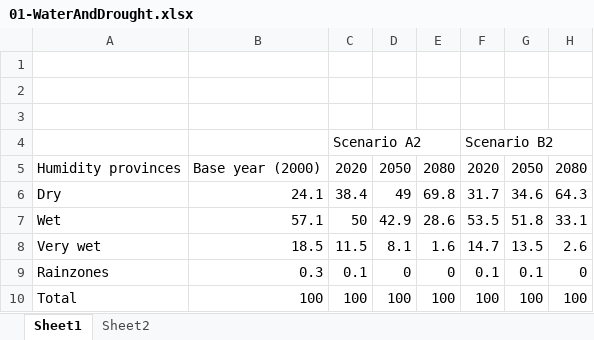
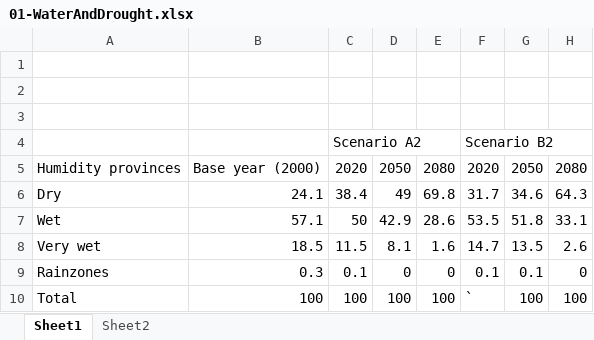
Before and after one commit to chwresearch/ieem, an Excel workbook: research-notes/01-WaterAndDrought.xlsx, sheet Sheet1, drawn as a sheet; values as stored, in another font and other column widths than the file's, no borders; the diff names each change by its address in the sheet, - before the commit and + after, or states it on an @@ line.

```diff
--- a/research-notes/01-WaterAndDrought.xlsx (sheet Sheet1)
+++ b/research-notes/01-WaterAndDrought.xlsx (sheet Sheet1)
-F10: 100
+F10: `
```
Also changed, not shown: 1 other file.
